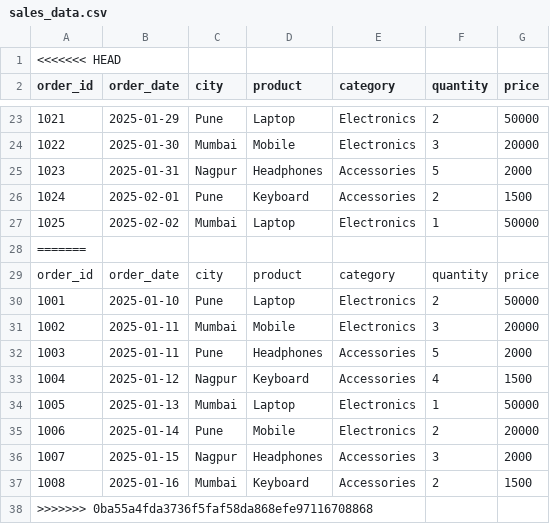
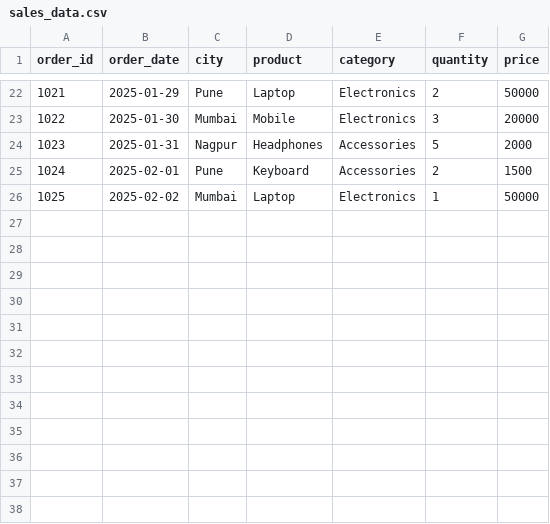
Before and after one commit to AnyaSaxena24/Retail-Data-Pipeline-Project, a CSV file: data/sales_data.csv, drawn as a sheet; only a part is shown, gaps mark what is left out.

```diff
--- a/data/sales_data.csv
+++ b/data/sales_data.csv
@@ -1,2 +1 @@
-<<<<<<< HEAD
 order_id,order_date,city,product,category,quantity,price
@@ -27,12 +26 @@ order_id,order_date,city,product,category,quantity,price
 1025,2025-02-02,Mumbai,Laptop,Electronics,1,50000
-=======
-order_id,order_date,city,product,category,quantity,price
-1001,2025-01-10,Pune,Laptop,Electronics,2,50000
-1002,2025-01-11,Mumbai,Mobile,Electronics,3,20000
-1003,2025-01-11,Pune,Headphones,Accessories,5,2000
-1004,2025-01-12,Nagpur,Keyboard,Accessories,4,1500
-1005,2025-01-13,Mumbai,Laptop,Electronics,1,50000
-1006,2025-01-14,Pune,Mobile,Electronics,2,20000
-1007,2025-01-15,Nagpur,Headphones,Accessories,3,2000
-1008,2025-01-16,Mumbai,Keyboard,Accessories,2,1500
->>>>>>> 0ba55a4fda3736f5faf58da868efe97116708868
```
Also changed, not shown: output/processed_sales_data.csv, 1 other file.
